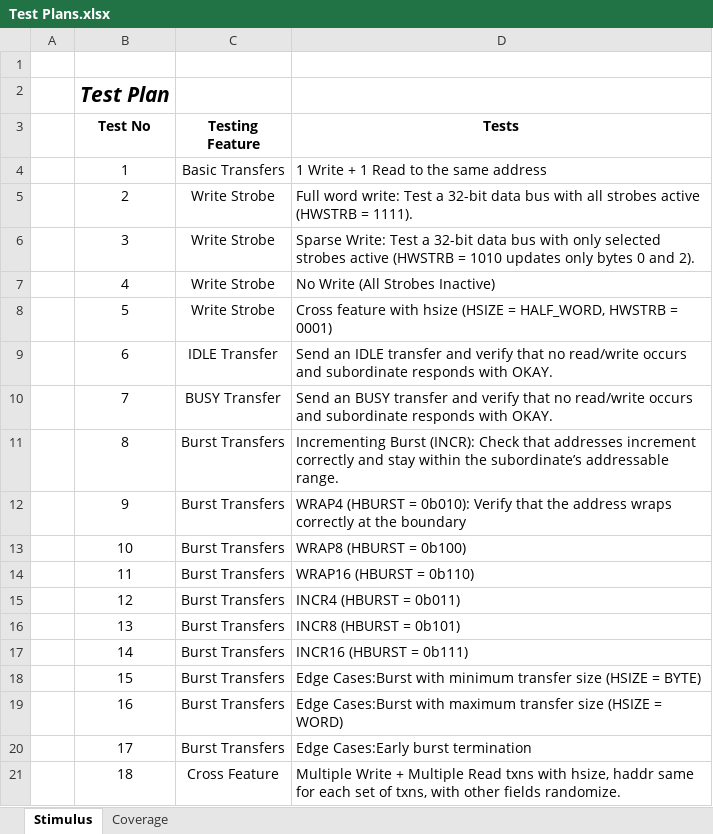
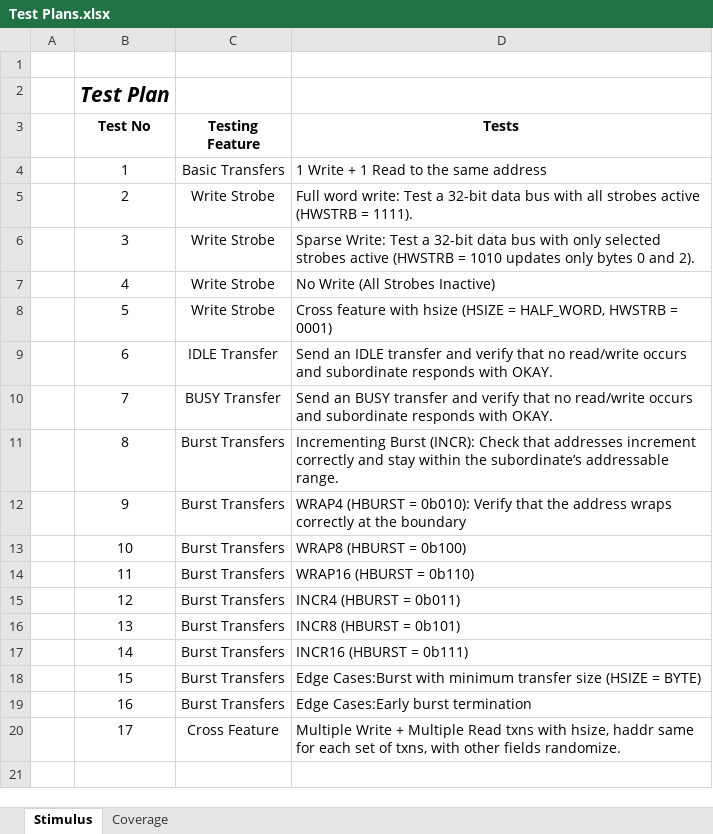
Before and after one commit to SeiHau02250816/AMBA-AHB, an Excel workbook: Test Plans.xlsx, sheet Stimulus, drawn as a sheet; values as stored, in another font and other column widths than the file's, no borders; the diff names each change by its address in the sheet, - before the commit and + after, or states it on an @@ line.

Commit message:
v1.5: Added Burst handling

```diff
--- a/Test Plans.xlsx (sheet Stimulus)
+++ b/Test Plans.xlsx (sheet Stimulus)
-D19 (Tests): Edge Cases:Burst with maximum transfer size (HSIZE = WORD)
+D19 (Tests): Edge Cases:Early burst termination
-C20 (Testing Feature): Burst Transfers
+C20 (Testing Feature): Cross Feature
-D20 (Tests): Edge Cases:Early burst termination
+D20 (Tests): Multiple Write + Multiple Read txns with hsize, haddr same for each set of txns, with other fields randomize.
-row 21:  | 18 | Cross Feature | Multiple Write + Multiple Read txns with hsize, haddr same for each set of txns, with other fields randomize.
```
Also changed, not shown: 17 other files.
